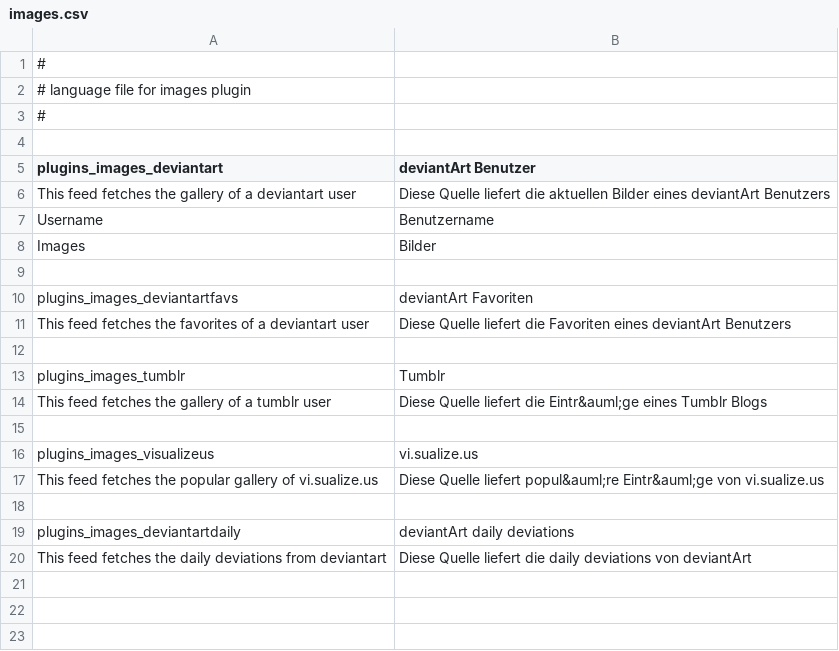
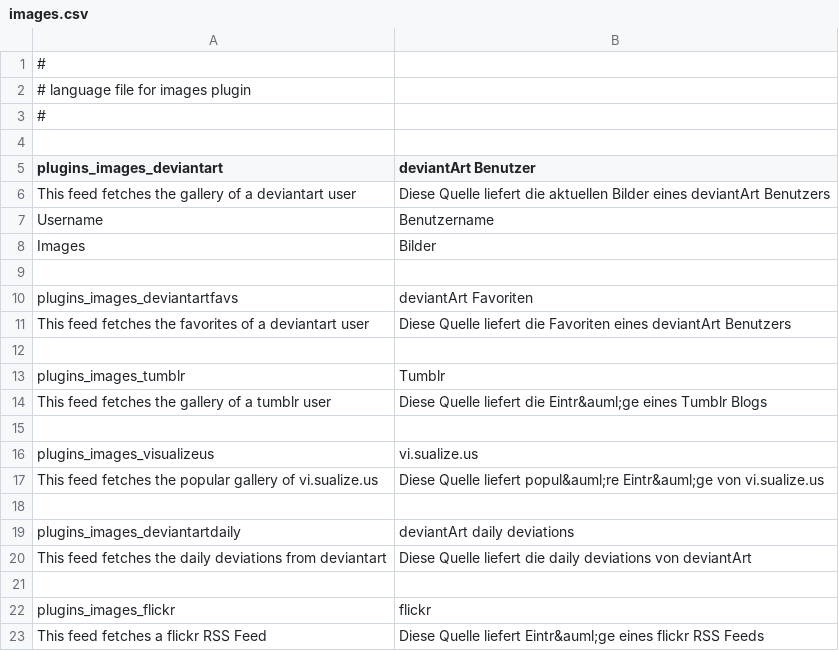
Before and after one commit to tel8618217223380/rsslounge, a CSV file: plugins/images/locale/de/images.csv, drawn as a sheet.

Commit message:
- on pressing shortcut "m" (mark as read) next item will be selected and opend (depending on the open/closed state of the previous item) - new flickr source (default multimedia source will fetch bad thumbnails)

```diff
--- a/plugins/images/locale/de/images.csv
+++ b/plugins/images/locale/de/images.csv
@@ -20 +20,4 @@ plugins_images_deviantartdaily|deviantArt daily deviations
 This feed fetches the daily deviations from deviantart|Diese Quelle liefert die daily deviations von deviantArt
+
+plugins_images_flickr|flickr
+This feed fetches a flickr RSS Feed|Diese Quelle liefert Eintr&auml;ge eines flickr RSS Feeds
```
Also changed, not shown: plugins/images/locale/en/images.csv, 3 other files.
